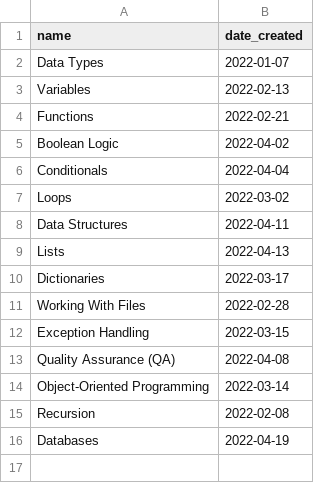
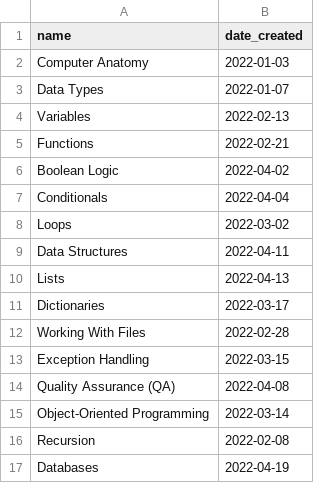
Before and after one commit to darthcircuit/capstone_project, a CSV file: schema/schema_comp.csv, drawn as a sheet; the diff names each change by its address in the sheet, - before the commit and + after, or states it on an @@ line.

```diff
--- a/schema/schema_comp.csv
+++ b/schema/schema_comp.csv
+row 2: Computer Anatomy | 2022-01-03
```
Also changed, not shown: 10 other files.
